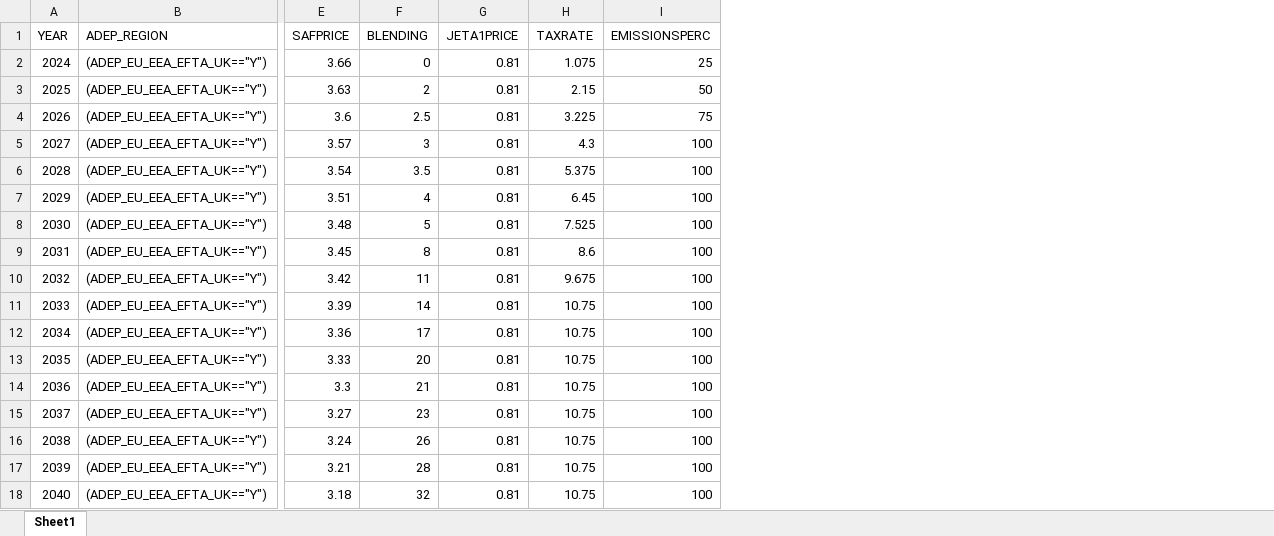
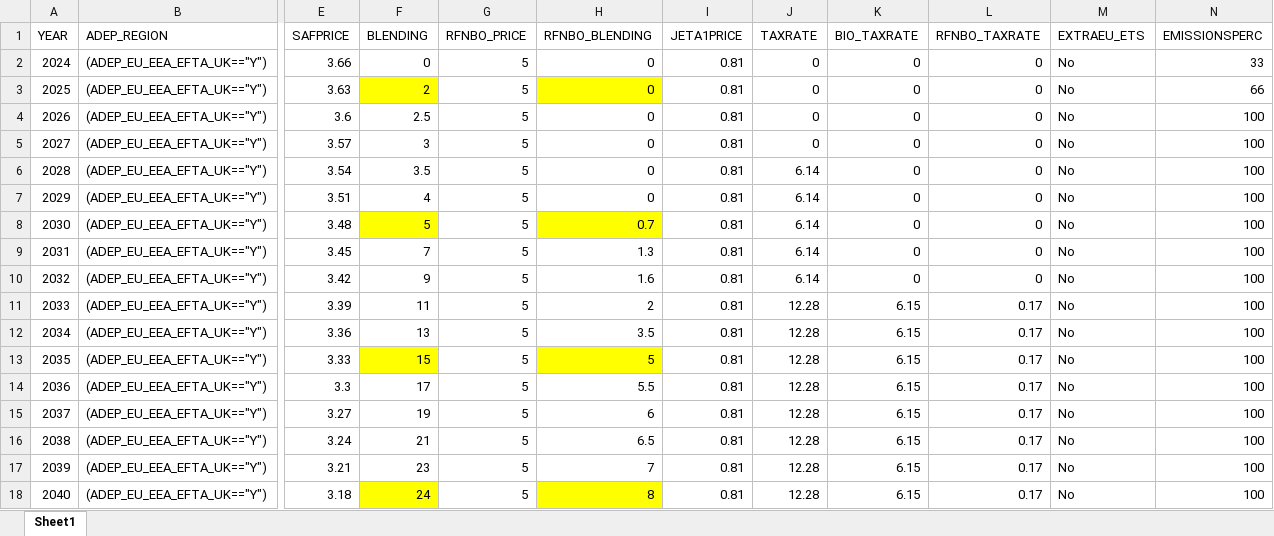
Before and after one commit to eeftychiou/FuelCost, an Excel workbook: data/simulationDefaults.xlsx, sheet Sheet1, drawn as a sheet; only a part is shown, gaps mark what is left out; values as stored, in another font and other column widths than the file's, no borders; addresses are those after the commit; the diff covers the shown part only; the diff names each change by its address in the sheet, - before the commit and + after, or states it on an @@ line.

```diff
--- a/data/simulationDefaults.xlsx (sheet Sheet1)
+++ b/data/simulationDefaults.xlsx (sheet Sheet1)
+column G (RFNBO_PRICE), rows 2-18: all 5
+column H (RFNBO_BLENDING), rows 2-18: 0 | 0 | 0 | 0 | 0 | 0 | 0.7 | 1.3 | 1.6 | 2 | 3.5 | 5 | 5.5 | 6 | 6.5 | 7 | 8
+column K (BIO_TAXRATE), rows 2-18: 0 | 0 | 0 | 0 | 0 | 0 | 0 | 0 | 0 | 6.15 | 6.15 | 6.15 | 6.15 | 6.15 | 6.15 | 6.15 | 6.15
+column L (RFNBO_TAXRATE), rows 2-18: 0 | 0 | 0 | 0 | 0 | 0 | 0 | 0 | 0 | 0.17 | 0.17 | 0.17 | 0.17 | 0.17 | 0.17 | 0.17 | 0.17
+column M (EXTRAEU_ETS), rows 2-18: all No
-J2 (TAXRATE): 1.075
+J2 (TAXRATE): 0
-N2 (EMISSIONSPERC): 25
+N2 (EMISSIONSPERC): 33
-F3 fill: none
+F3 fill: #FFFF00
-J3 (TAXRATE): 2.15
+J3 (TAXRATE): 0
-N3 (EMISSIONSPERC): 50
+N3 (EMISSIONSPERC): 66
-J4 (TAXRATE): 3.225
+J4 (TAXRATE): 0
-N4 (EMISSIONSPERC): 75
+N4 (EMISSIONSPERC): 100
-J5 (TAXRATE): 4.3
+J5 (TAXRATE): 0
-J6 (TAXRATE): 5.375
+J6 (TAXRATE): 6.14
-J7 (TAXRATE): 6.45
+J7 (TAXRATE): 6.14
-F8 fill: none
+F8 fill: #FFFF00
-J8 (TAXRATE): 7.525
+J8 (TAXRATE): 6.14
-F9 (BLENDING): 8
+F9 (BLENDING): 7
-J9 (TAXRATE): 8.6
+J9 (TAXRATE): 6.14
-F10 (BLENDING): 11
+F10 (BLENDING): 9
-J10 (TAXRATE): 9.675
+J10 (TAXRATE): 6.14
-F11 (BLENDING): 14
+F11 (BLENDING): 11
-J11:J18 (TAXRATE): 10.75
+J11:J18 (TAXRATE): 12.28
-F12 (BLENDING): 17
+F12 (BLENDING): 13
-F13 (BLENDING): 20
+F13 (BLENDING): 15
-F13 fill: none
+F13 fill: #FFFF00
-F14 (BLENDING): 21
+F14 (BLENDING): 17
-F15 (BLENDING): 23
+F15 (BLENDING): 19
-F16 (BLENDING): 26
+F16 (BLENDING): 21
-F17 (BLENDING): 28
+F17 (BLENDING): 23
-F18 (BLENDING): 32
+F18 (BLENDING): 24
-F18 fill: none
+F18 fill: #FFFF00
```
Also changed, not shown: 20 edited cells and cell formats elsewhere in this sheet, data/SimulationResults.xlsx, 3 other files.
